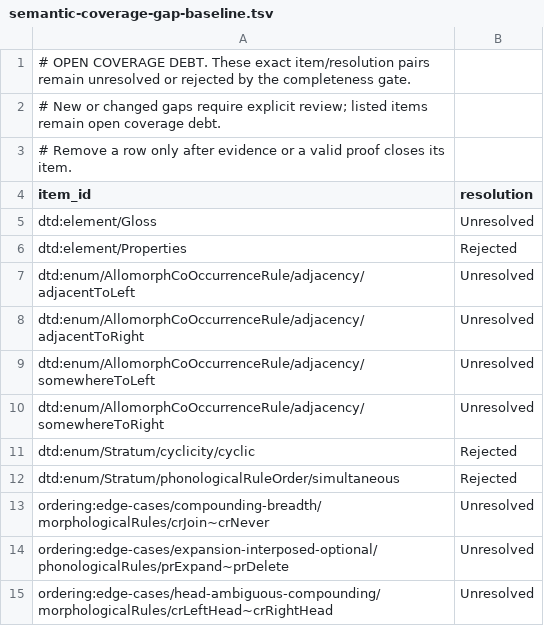
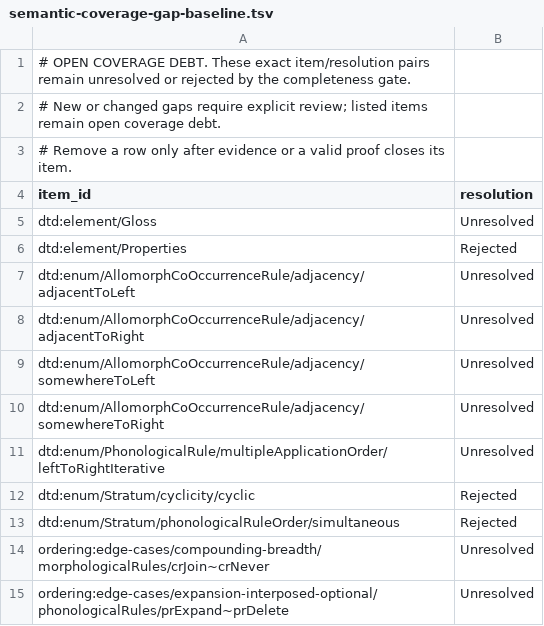
Before and after one commit to sillsdev/machine, a TSV file: conformance/semantic-coverage-gap-baseline.tsv, drawn as a sheet; only a part is shown; the shorter side is filled out with more unchanged rows.

```diff
--- a/conformance/semantic-coverage-gap-baseline.tsv
+++ b/conformance/semantic-coverage-gap-baseline.tsv
@@ -10,2 +10,3 @@ dtd:enum/AllomorphCoOccurrenceRule/adjacency/somewhereToLeft	Unresolved
 dtd:enum/AllomorphCoOccurrenceRule/adjacency/somewhereToRight	Unresolved
+dtd:enum/PhonologicalRule/multipleApplicationOrder/leftToRightIterative	Unresolved
 dtd:enum/Stratum/cyclicity/cyclic	Rejected
```
Also changed, not shown: 23 other files.
